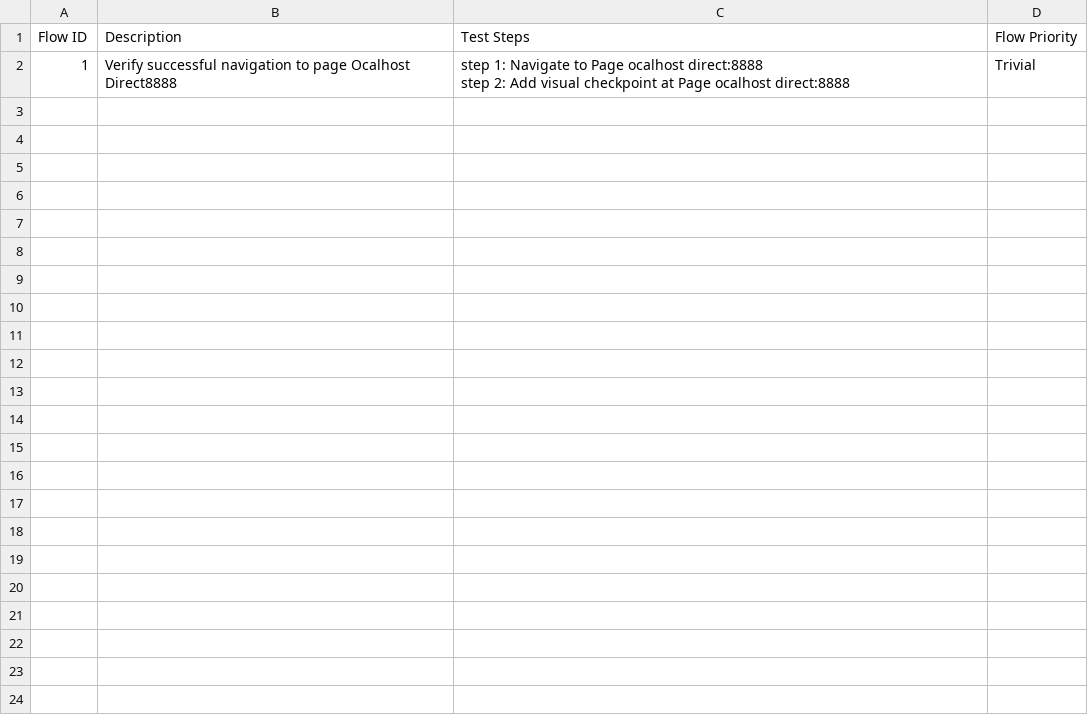
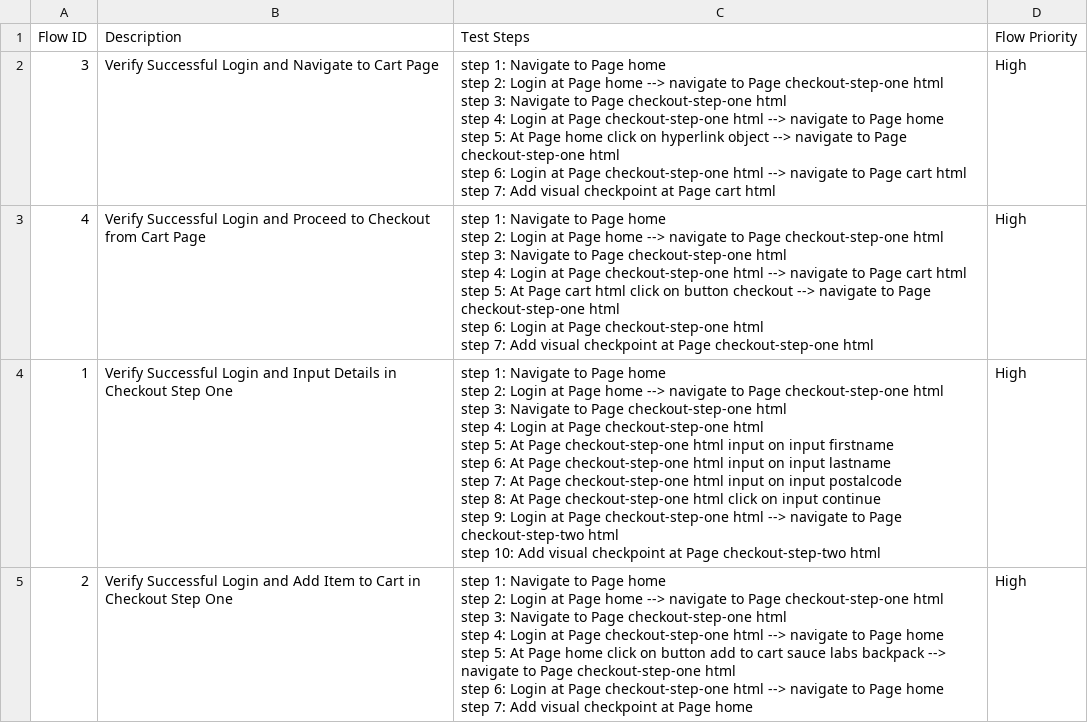
Before and after one commit to locthn/staging-ai-sauce, a CSV file: Test Steps/steps_overview.csv, drawn as a sheet.

```diff
--- a/Test Steps/steps_overview.csv
+++ b/Test Steps/steps_overview.csv
@@ -1,3 +1,32 @@
 Flow ID,Description,Test Steps,Flow Priority
-1,Verify successful navigation to page Ocalhost Direct8888,"step 1: Navigate to Page ocalhost direct:8888
-step 2: Add visual checkpoint at Page ocalhost direct:8888",Trivial
+3,Verify Successful Login and Navigate to Cart Page,"step 1: Navigate to Page home
+step 2: Login at Page home --> navigate to Page checkout-step-one html
+step 3: Navigate to Page checkout-step-one html
+step 4: Login at Page checkout-step-one html --> navigate to Page home
+step 5: At Page home click on hyperlink object --> navigate to Page checkout-step-one html
+step 6: Login at Page checkout-step-one html --> navigate to Page cart html
+step 7: Add visual checkpoint at Page cart html",High
+4,Verify Successful Login and Proceed to Checkout from Cart Page,"step 1: Navigate to Page home
+step 2: Login at Page home --> navigate to Page checkout-step-one html
+step 3: Navigate to Page checkout-step-one html
+step 4: Login at Page checkout-step-one html --> navigate to Page cart html
+step 5: At Page cart html click on button checkout --> navigate to Page checkout-step-one html
+step 6: Login at Page checkout-step-one html
+step 7: Add visual checkpoint at Page checkout-step-one html",High
+1,Verify Successful Login and Input Details in Checkout Step One,"step 1: Navigate to Page home
+step 2: Login at Page home --> navigate to Page checkout-step-one html
+step 3: Navigate to Page checkout-step-one html
+step 4: Login at Page checkout-step-one html
+step 5: At Page checkout-step-one html input on input firstname
+step 6: At Page checkout-step-one html input on input lastname
+step 7: At Page checkout-step-one html input on input postalcode
+step 8: At Page checkout-step-one html click on input continue
+step 9: Login at Page checkout-step-one html --> navigate to Page checkout-step-two html
+step 10: Add visual checkpoint at Page checkout-step-two html",High
+2,Verify Successful Login and Add Item to Cart in Checkout Step One,"step 1: Navigate to Page home
+step 2: Login at Page home --> navigate to Page checkout-step-one html
+step 3: Navigate to Page checkout-step-one html
+step 4: Login at Page checkout-step-one html --> navigate to Page home
+step 5: At Page home click on button add to cart sauce labs backpack --> navigate to Page checkout-step-one html
+step 6: Login at Page checkout-step-one html --> navigate to Page home
+step 7: Add visual checkpoint at Page home",High
```
Also changed, not shown: 24 other files.
